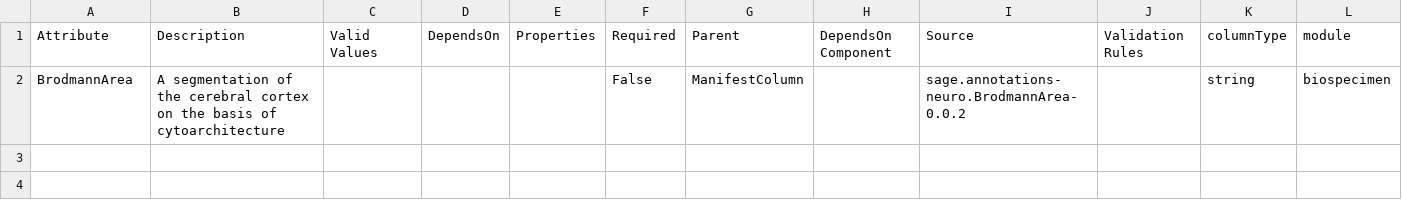
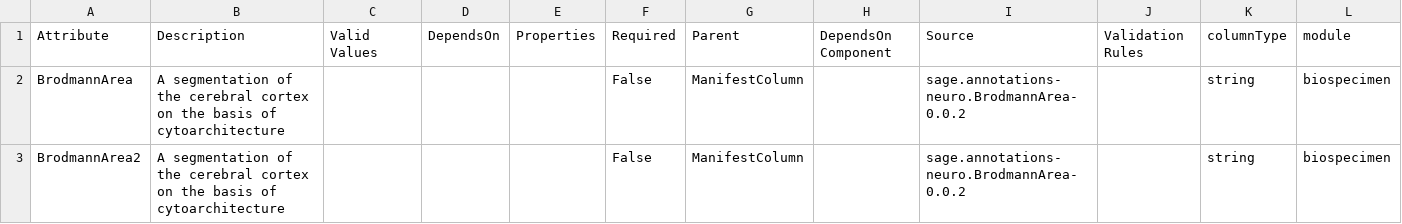
Before and after one commit to adknowledgeportal/data-models, a CSV file: modules/biospecimen/BrodmannArea.csv, drawn as a sheet; the diff names each change by its address in the sheet, - before the commit and + after, or states it on an @@ line.

Commit message:
update brodmannarea

```diff
--- a/modules/biospecimen/BrodmannArea.csv
+++ b/modules/biospecimen/BrodmannArea.csv
+row 3: BrodmannArea2 | A segmentation of the cerebral cortex on the basis of cytoarchitecture |  |  |  | False | ManifestColumn |  | sage.annotations-neuro.BrodmannArea-0.0.2 |  | string | biospecimen
```
